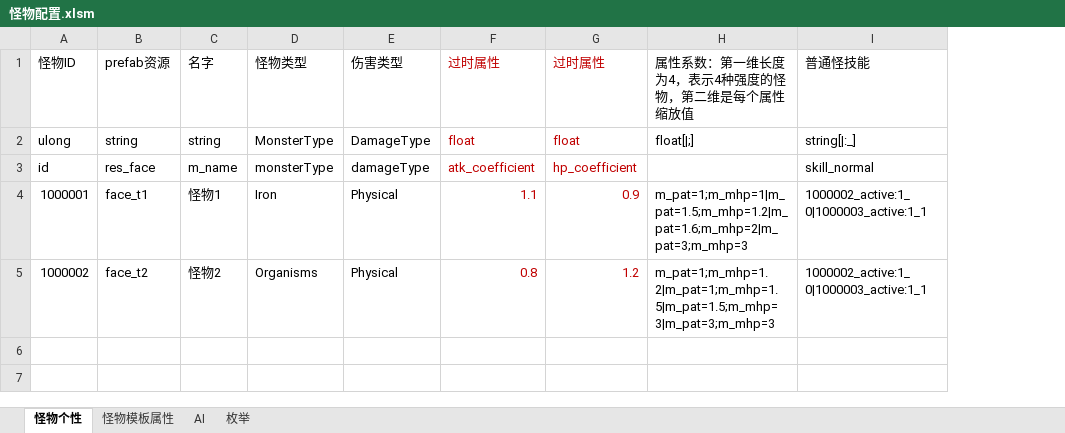
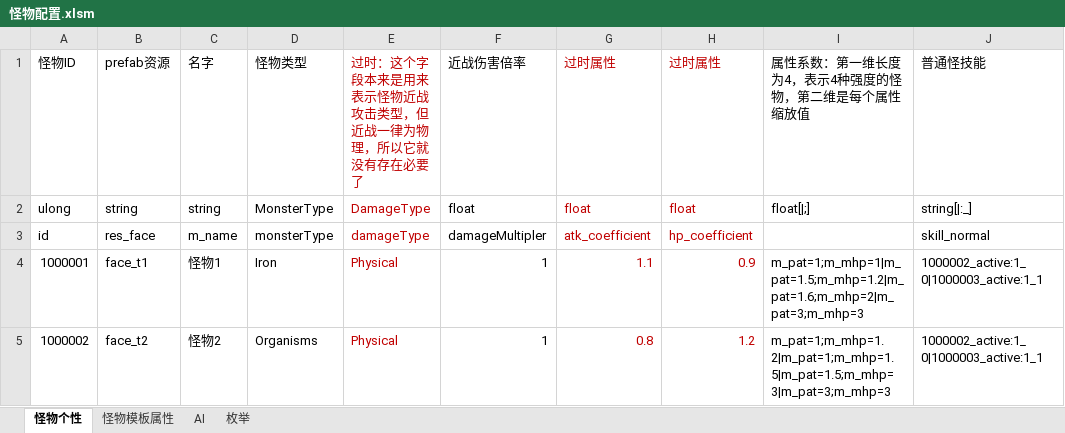
Before and after one commit to Canvastudio/Prometheus, an Excel workbook: Design/原始配置表/怪物配置.xlsm, sheet 怪物个性, drawn as a sheet; only a part is shown; values as stored, in another font and other column widths than the file's, no borders; charts and pictures and table styles not drawn; the diff names each change by its address in the sheet, - before the commit and + after, or states it on an @@ line.

```diff
--- a/Design/原始配置表/怪物配置.xlsm (sheet 怪物个性)
+++ b/Design/原始配置表/怪物配置.xlsm (sheet 怪物个性)
+column F, rows 1-5: 近战伤害倍率 | float | damageMultipler | 1 | 1
-E1: 伤害类型
+E1: 过时：这个字段本来是用来表示怪物近战攻击类型，但近战一律为物理，所以它就没有存在必要了
-E1:E5 text colour: black
+E1:E5 text colour: #C00000
```
Also changed, not shown: formulas that keep their value, charts or pictures, 4 other files.
